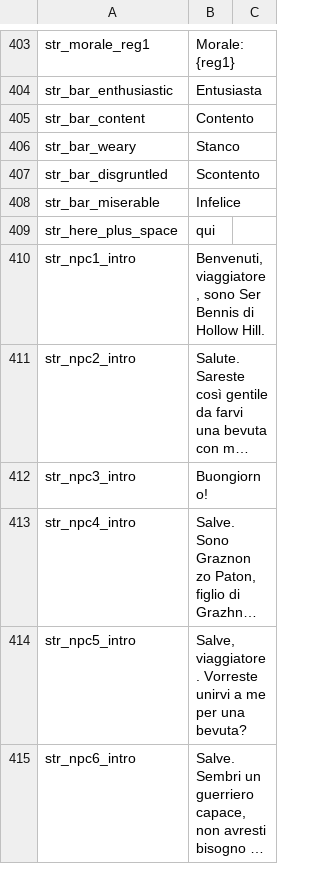
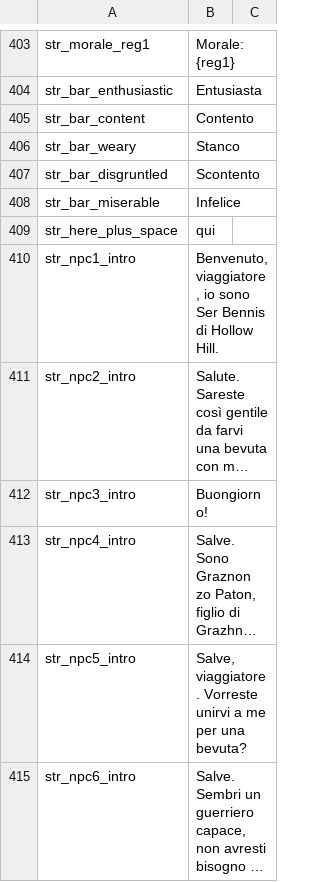
Before and after one commit to Swyter/warband-acok-l10n, a CSV file: it/game_strings.csv, drawn as a sheet; only a part is shown, gaps mark what is left out; long unchanged cells end in …; the diff covers the shown part only; the diff names each change by its address in the sheet, - before the commit and + after, or states it on an @@ line.

```diff
--- a/it/game_strings.csv
+++ b/it/game_strings.csv
-B410: Benvenuti, viaggiatore, sono Ser…
+B410: Benvenuto, viaggiatore, io sono Ser…
```
Also changed, not shown: 8 added rows, 8 removed rows and 14 edited cells elsewhere in this file, es/game_strings.csv, es/item_kinds.csv, 20 other files.
